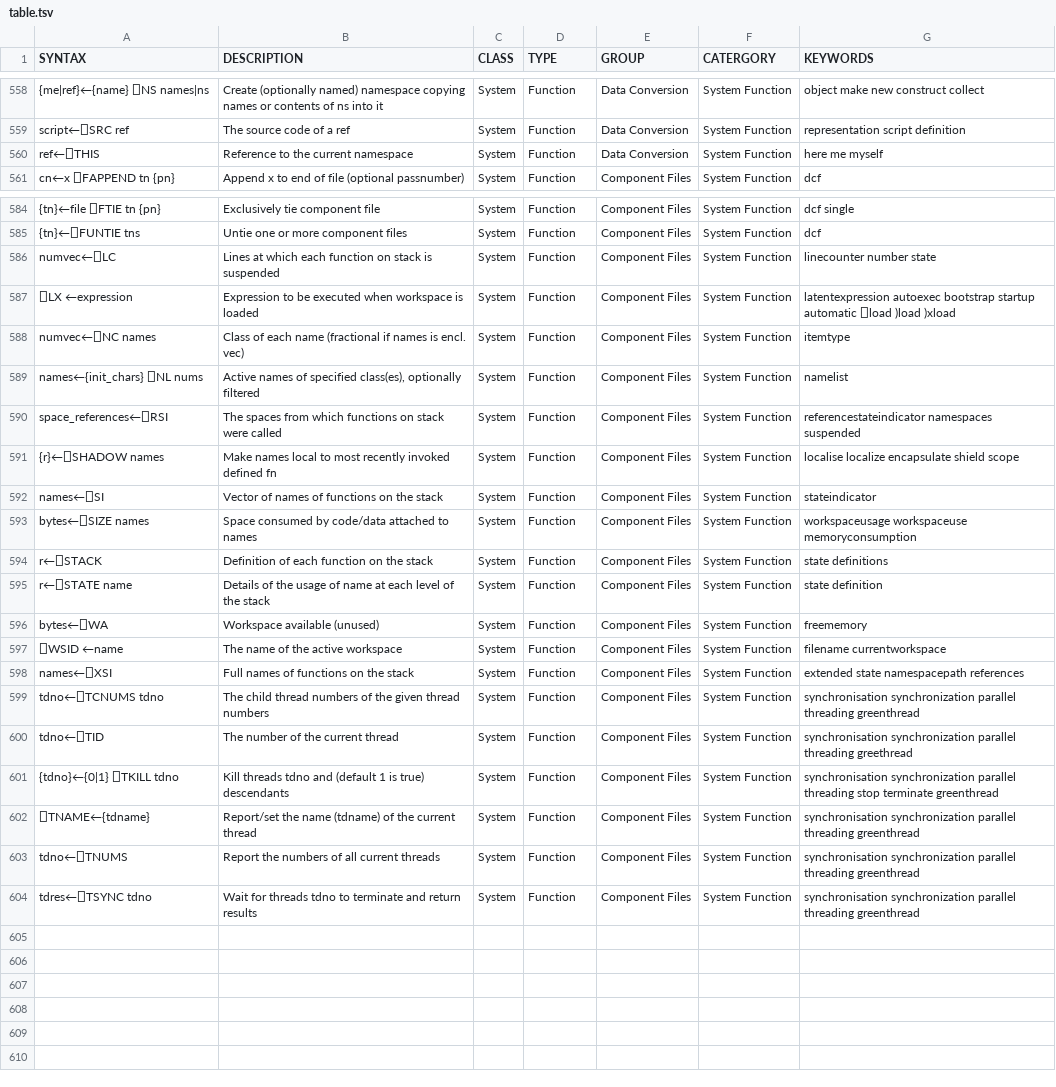
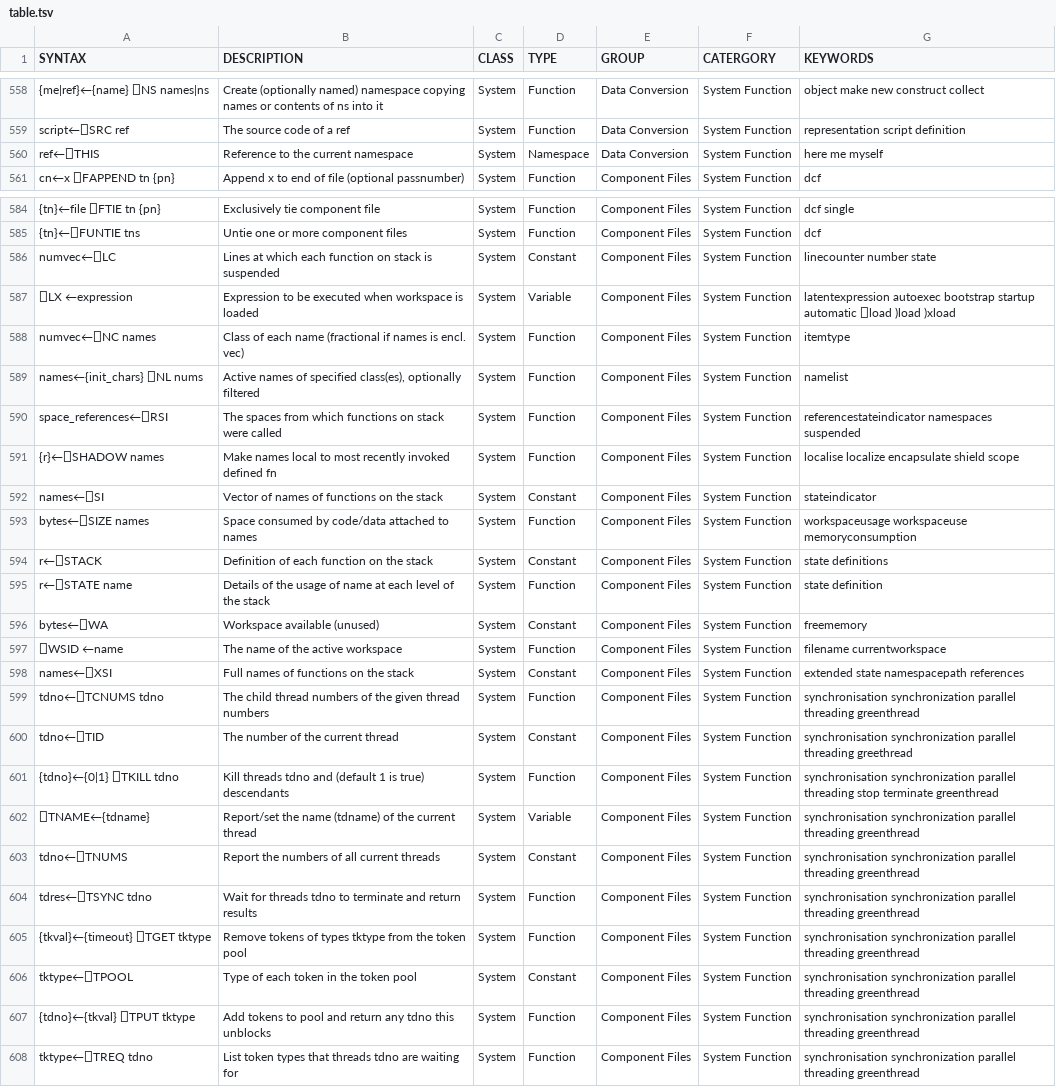
Before and after one commit to abrudz/aplcart, a TSV file: table.tsv, drawn as a sheet; only a part is shown, gaps mark what is left out; the diff covers the shown part only; the diff names each change by its address in the sheet, - before the commit and + after, or states it on an @@ line.

Commit message:
fix ⎕-name classes

```diff
--- a/table.tsv
+++ b/table.tsv
-D560 (TYPE): Function
+D560 (TYPE): Namespace
-D586 (TYPE): Function
+D586 (TYPE): Constant
-D587 (TYPE): Function
+D587 (TYPE): Variable
-D592 (TYPE): Function
+D592 (TYPE): Constant
-D594 (TYPE): Function
+D594 (TYPE): Constant
-D596 (TYPE): Function
+D596 (TYPE): Constant
-D598 (TYPE): Function
+D598 (TYPE): Constant
-D600 (TYPE): Function
+D600 (TYPE): Constant
-D602 (TYPE): Function
+D602 (TYPE): Variable
-D603 (TYPE): Function
+D603 (TYPE): Constant
+row 605: {tkval}←{timeout} ⎕TGET tktype | Remove tokens of types tktype from the token pool | System | Function | Component Files | System Function | synchronisation synchronization parallel threading greenthread
+row 606: tktype←⎕TPOOL | Type of each token in the token pool | System | Constant | Component Files | System Function | synchronisation synchronization parallel threading greenthread
+row 607: {tdno}←{tkval} ⎕TPUT tktype | Add tokens to pool and return any tdno this unblocks | System | Function | Component Files | System Function | synchronisation synchronization parallel threading greenthread
+row 608: tktype←⎕TREQ tdno | List token types that threads tdno are waiting for | System | Function | Component Files | System Function | synchronisation synchronization parallel threading greenthread
```
Also changed, not shown: 2 edited cells elsewhere in this file.
